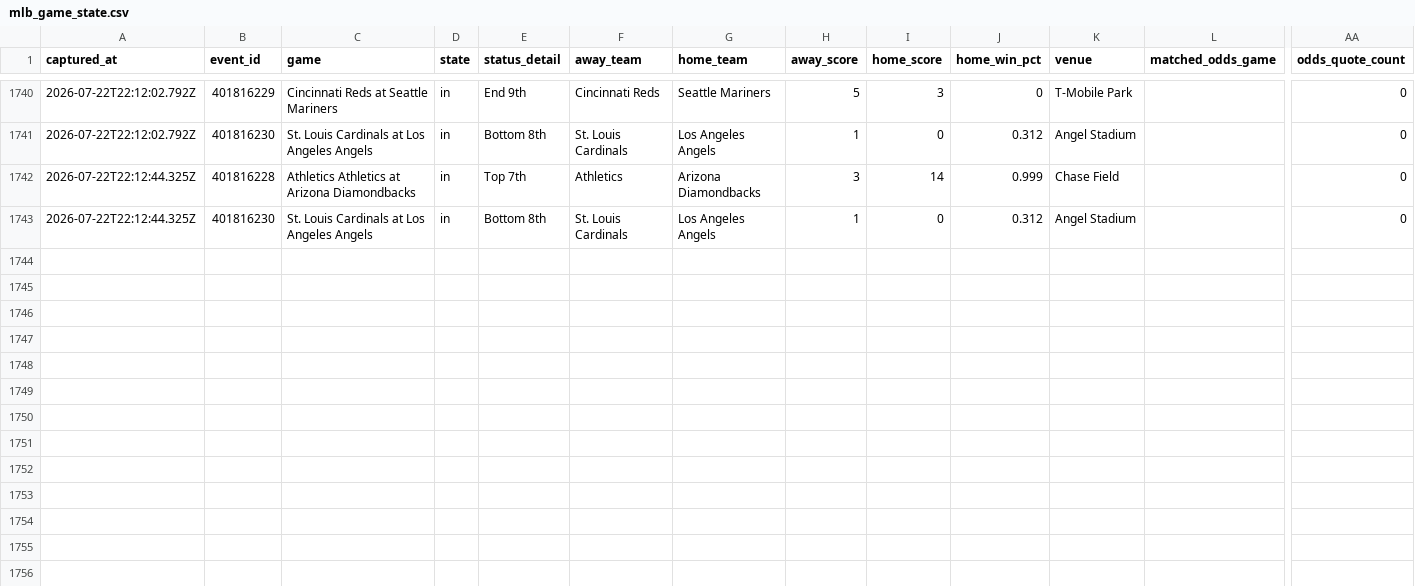
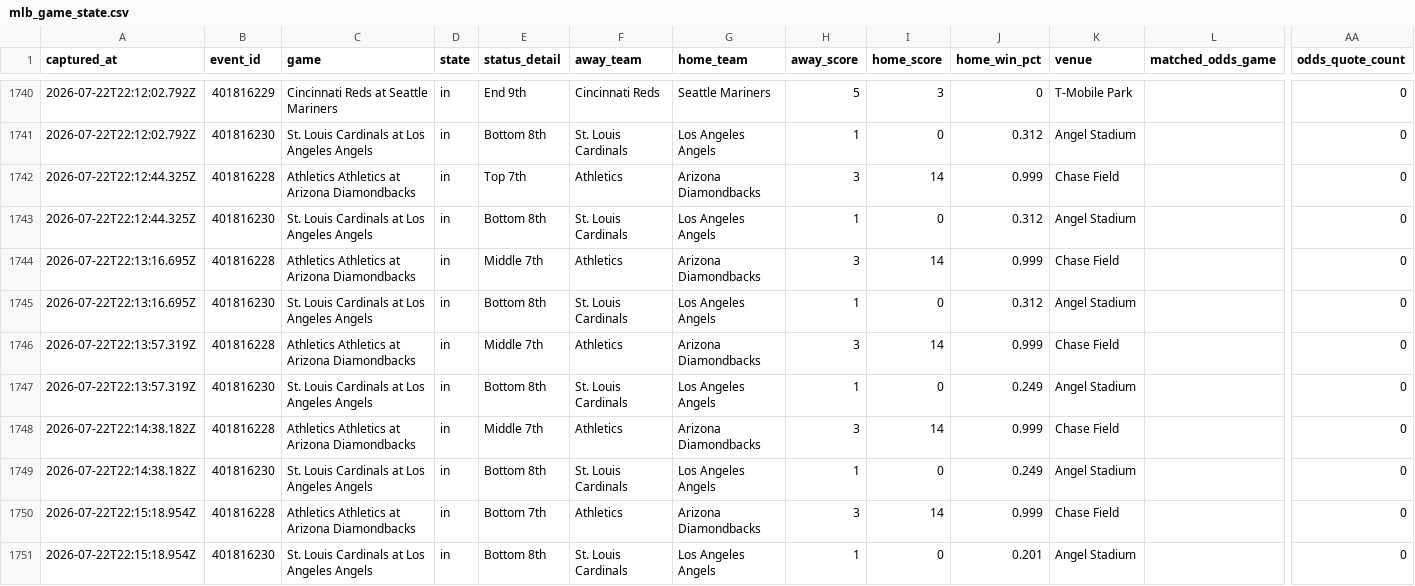
Before and after one commit to jriordan55/mlb_pbp_model, a CSV file: data/mlb_game_state.csv, drawn as a sheet; only a part is shown, gaps mark what is left out; rows hold the shown columns only; the diff covers the shown part only; the diff names each change by its address in the sheet, - before the commit and + after, or states it on an @@ line.

Commit message:
chore: update MLB scraper data 2026-07-22T22:18Z

```diff
--- a/data/mlb_game_state.csv
+++ b/data/mlb_game_state.csv
+row 1744: 2026-07-22T22:13:16.695Z | 401816228 | Athletics Athletics at Arizona Diamondbacks | in | Middle 7th | Athletics | Arizona Diamondbacks | 3 | 14 | 0.999 | Chase Field |  | 0
+row 1745: 2026-07-22T22:13:16.695Z | 401816230 | St. Louis Cardinals at Los Angeles Angels | in | Bottom 8th | St. Louis Cardinals | Los Angeles Angels | 1 | 0 | 0.312 | Angel Stadium |  | 0
+row 1746: 2026-07-22T22:13:57.319Z | 401816228 | Athletics Athletics at Arizona Diamondbacks | in | Middle 7th | Athletics | Arizona Diamondbacks | 3 | 14 | 0.999 | Chase Field |  | 0
+row 1747: 2026-07-22T22:13:57.319Z | 401816230 | St. Louis Cardinals at Los Angeles Angels | in | Bottom 8th | St. Louis Cardinals | Los Angeles Angels | 1 | 0 | 0.249 | Angel Stadium |  | 0
+row 1748: 2026-07-22T22:14:38.182Z | 401816228 | Athletics Athletics at Arizona Diamondbacks | in | Middle 7th | Athletics | Arizona Diamondbacks | 3 | 14 | 0.999 | Chase Field |  | 0
+row 1749: 2026-07-22T22:14:38.182Z | 401816230 | St. Louis Cardinals at Los Angeles Angels | in | Bottom 8th | St. Louis Cardinals | Los Angeles Angels | 1 | 0 | 0.249 | Angel Stadium |  | 0
+row 1750: 2026-07-22T22:15:18.954Z | 401816228 | Athletics Athletics at Arizona Diamondbacks | in | Bottom 7th | Athletics | Arizona Diamondbacks | 3 | 14 | 0.999 | Chase Field |  | 0
+row 1751: 2026-07-22T22:15:18.954Z | 401816230 | St. Louis Cardinals at Los Angeles Angels | in | Bottom 8th | St. Louis Cardinals | Los Angeles Angels | 1 | 0 | 0.201 | Angel Stadium |  | 0
```
Also changed, not shown: 8 added rows elsewhere in this file, 3 other files.
